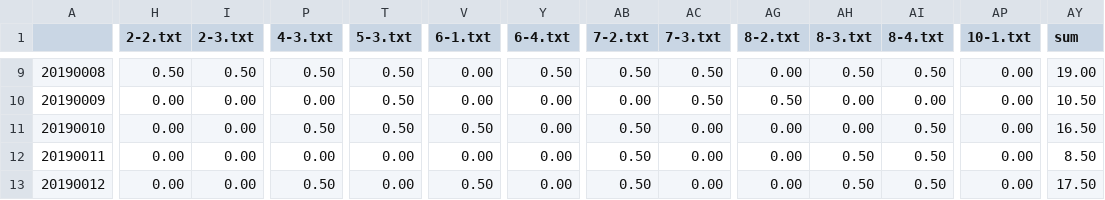
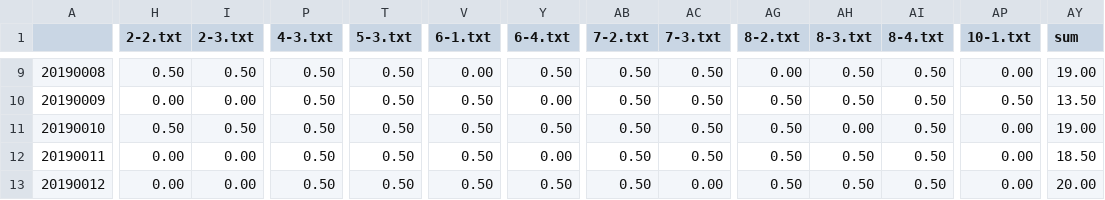
Before and after one commit to ynifamily3/lsp_2019, a CSV file: design_challenges/001/score.csv, drawn as a sheet; only a part is shown, gaps mark what is left out; the diff covers the shown part only; the diff names each change by its address in the sheet, - before the commit and + after, or states it on an @@ line.

```diff
--- a/design_challenges/001/score.csv
+++ b/design_challenges/001/score.csv
-P10 (4-3.txt): 0.00
+P10 (4-3.txt): 0.50
-V10 (6-1.txt): 0.00
+V10 (6-1.txt): 0.50
-AB10 (7-2.txt): 0.00
+AB10 (7-2.txt): 0.50
-AH10 (8-3.txt): 0.00
+AH10 (8-3.txt): 0.50
-AI10 (8-4.txt): 0.00
+AI10 (8-4.txt): 0.50
-AP10 (10-1.txt): 0.00
+AP10 (10-1.txt): 0.50
-AY10 (sum): 10.50
+AY10 (sum): 13.50
-H11 (2-2.txt): 0.00
+H11 (2-2.txt): 0.50
-I11 (2-3.txt): 0.00
+I11 (2-3.txt): 0.50
-Y11 (6-4.txt): 0.00
+Y11 (6-4.txt): 0.50
-AC11:AC12 (7-3.txt): 0.00
+AC11:AC12 (7-3.txt): 0.50
-AG11:AG13 (8-2.txt): 0.00
+AG11:AG13 (8-2.txt): 0.50
-AY11 (sum): 16.50
+AY11 (sum): 19.00
-P12 (4-3.txt): 0.00
+P12 (4-3.txt): 0.50
-T12:T13 (5-3.txt): 0.00
+T12:T13 (5-3.txt): 0.50
-V12 (6-1.txt): 0.00
+V12 (6-1.txt): 0.50
-AY12 (sum): 8.50
+AY12 (sum): 18.50
-Y13 (6-4.txt): 0.00
+Y13 (6-4.txt): 0.50
-AY13 (sum): 17.50
+AY13 (sum): 20.00
```
Also changed, not shown: 76 edited cells elsewhere in this file, 6 other files.
